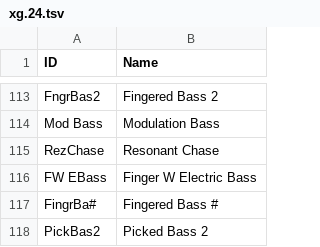
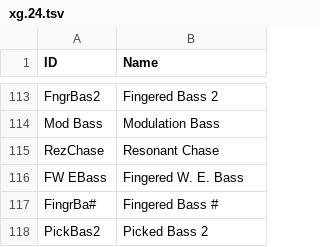
Before and after one commit to ltgcgo/octavia, a TSV file: data/map/xg.24.tsv, drawn as a sheet; only a part is shown, gaps mark what is left out.

```diff
--- a/data/map/xg.24.tsv
+++ b/data/map/xg.24.tsv
@@ -115,3 +115,3 @@ Mod Bass	Modulation Bass
 RezChase	Resonant Chase
-FW EBass	Finger W Electric Bass
+FW EBass	Fingered W. E. Bass
 FingrBa#	Fingered Bass #
```
Also changed, not shown: data/map/xg.10.tsv, data/map/xg.12.tsv, 2 other files.
